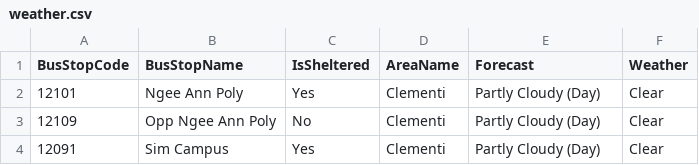
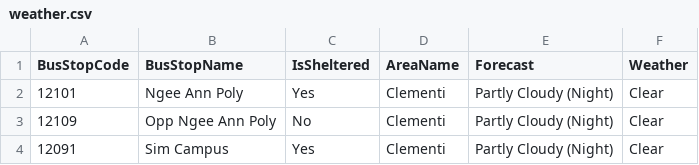
Before and after one commit to Spaghettiwithcheese/DDP-frontend, a CSV file: weather.csv, drawn as a sheet.

```diff
--- a/weather.csv
+++ b/weather.csv
@@ -1,4 +1,4 @@
 BusStopCode,BusStopName,IsSheltered,AreaName,Forecast,Weather
-12101,Ngee Ann Poly,Yes,Clementi,Partly Cloudy (Day),Clear
-12109,Opp Ngee Ann Poly,No,Clementi,Partly Cloudy (Day),Clear
-12091,Sim Campus,Yes,Clementi,Partly Cloudy (Day),Clear
+12101,Ngee Ann Poly,Yes,Clementi,Partly Cloudy (Night),Clear
+12109,Opp Ngee Ann Poly,No,Clementi,Partly Cloudy (Night),Clear
+12091,Sim Campus,Yes,Clementi,Partly Cloudy (Night),Clear
```
Also changed, not shown: arrivals.csv.
